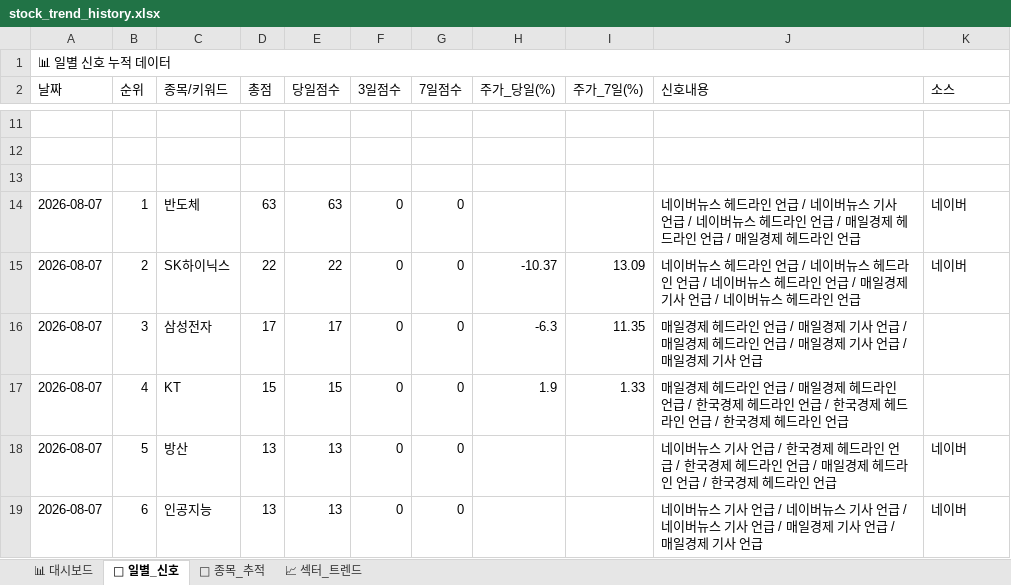
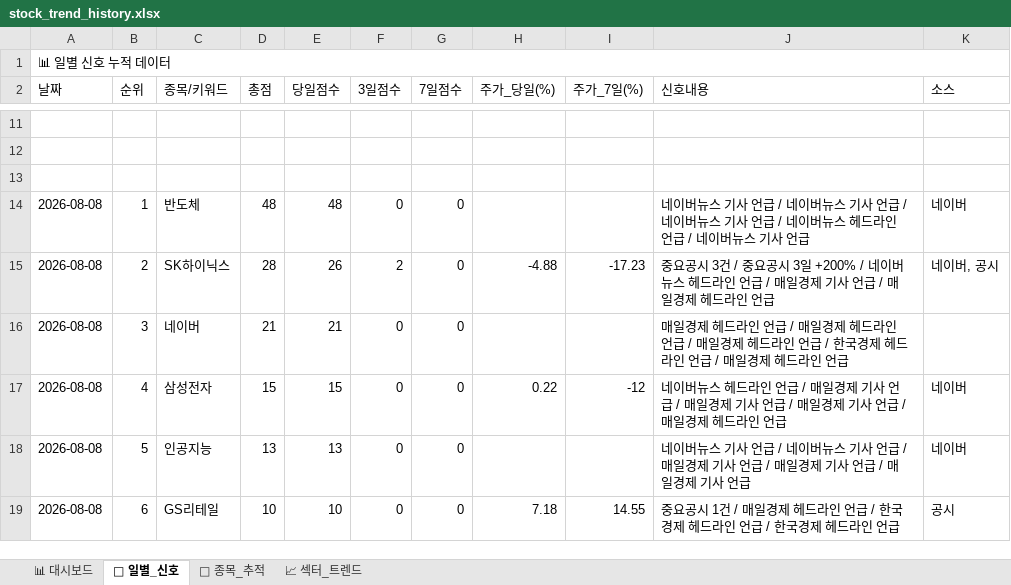
Before and after one commit to makitjung/stock-platform, an Excel workbook: trend/stock_trend_history.xlsx, sheet 📅 일별_신호, drawn as a sheet; only a part is shown, gaps mark what is left out; values as stored, in another font and other column widths than the file's, no cell formats; the diff covers the shown part only; the diff names each change by its address in the sheet, - before the commit and + after, or states it on an @@ line.

```diff
--- a/trend/stock_trend_history.xlsx (sheet 📅 일별_신호)
+++ b/trend/stock_trend_history.xlsx (sheet 📅 일별_신호)
-A14:A19 (날짜): 2026-08-07
+A14:A19 (날짜): 2026-08-08
-D14 (총점): 63
+D14 (총점): 48
-E14 (당일점수): 63
+E14 (당일점수): 48
-J14 (신호내용): …버뉴스 헤드라인 언급 / 네이버뉴스 기사 언급 / 네이버뉴스 헤드라인 언급 / 매일경제 헤드라인 언급 / 매일경제 헤드라인 언급
+J14 (신호내용): …버뉴스 기사 언급 / 네이버뉴스 기사 언급 / 네이버뉴스 기사 언급 / 네이버뉴스 헤드라인 언급 / 네이버뉴스 기사 언급
-D15 (총점): 22
+D15 (총점): 28
-E15 (당일점수): 22
+E15 (당일점수): 26
-F15 (3일점수): 0
+F15 (3일점수): 2
-H15 (주가_당일(%)): -10.37
+H15 (주가_당일(%)): -4.88
-I15 (주가_7일(%)): 13.09
+I15 (주가_7일(%)): -17.23
-J15 (신호내용): 네이버뉴스 헤드라인 언급 / 네이버뉴스 헤드라인 언급 / 네이버뉴스 헤드라인 언급 / 매일경제 기사 언급 / 네이버뉴스 헤드라…
+J15 (신호내용): 중요공시 3건 / 중요공시 3일 +200% / 네이버뉴스 헤드라인 언급 / 매일경제 기사 언급 / 매일경제 헤드라…
-K15 (소스): 네이버
+K15 (소스): 네이버, 공시
-C16 (종목/키워드): 삼성전자
+C16 (종목/키워드): 네이버
-D16 (총점): 17
+D16 (총점): 21
-E16 (당일점수): 17
+E16 (당일점수): 21
-H16 (주가_당일(%)): -6.3
+H16 (주가_당일(%)): (empty)
-I16 (주가_7일(%)): 11.35
+I16 (주가_7일(%)): (empty)
-J16 (신호내용): …일경제 기사 언급 / 매일경제 헤드라인 언급 / 매일경제 기사 언급 / 매일경제 기사 언급
+J16 (신호내용): …일경제 헤드라인 언급 / 매일경제 헤드라인 언급 / 한국경제 헤드라인 언급 / 매일경제 헤드라인 언급
-C17 (종목/키워드): KT
+C17 (종목/키워드): 삼성전자
-H17 (주가_당일(%)): 1.9
+H17 (주가_당일(%)): 0.22
-I17 (주가_7일(%)): 1.33
+I17 (주가_7일(%)): -12
-J17 (신호내용): 매일경제 헤드라인 언급 / 매일경제 헤드라인 언급 / 한국경제 헤드라인 언급 / 한국경제 헤드라인 언급 / 한국경제 헤…
+J17 (신호내용): 네이버뉴스 헤드라인 언급 / 매일경제 기사 언급 / 매일경제 기사 언급 / 매일경제 기사 언급 / 매일경제 헤…
-K17 (소스): (empty)
+K17 (소스): 네이버
-C18 (종목/키워드): 방산
+C18 (종목/키워드): 인공지능
-J18 (신호내용): …언급 / 한국경제 헤드라인 언급 / 한국경제 헤드라인 언급 / 매일경제 헤드라인 언급 / 한국경제 헤드라인 언급
+J18 (신호내용): …언급 / 네이버뉴스 기사 언급 / 매일경제 기사 언급 / 매일경제 기사 언급 / 매일경제 기사 언급
-C19 (종목/키워드): 인공지능
+C19 (종목/키워드): GS리테일
-D19 (총점): 13
+D19 (총점): 10
-E19 (당일점수): 13
+E19 (당일점수): 10
-H19 (주가_당일(%)): (empty)
+H19 (주가_당일(%)): 7.18
-I19 (주가_7일(%)): (empty)
+I19 (주가_7일(%)): 14.55
-J19 (신호내용): 네이버뉴스 기사 언급 / 네이버뉴스 기사 언급 / 네이버뉴스 기사 언급 / 매일경제 기사 언급 / 매일경제 기사 언급
+J19 (신호내용): 중요공시 1건 / 매일경제 헤드라인 언급 / 한국경제 헤드라인 언급 / 한국경제 헤드라인 언급
-K19 (소스): 네이버
+K19 (소스): 공시
```
Also changed, not shown: 336 edited cells elsewhere in this sheet, sheet 🎯 종목_추적, sheet 📈 섹터_트렌드, sheet 📊 대시보드, cell formats, 13 other files.
